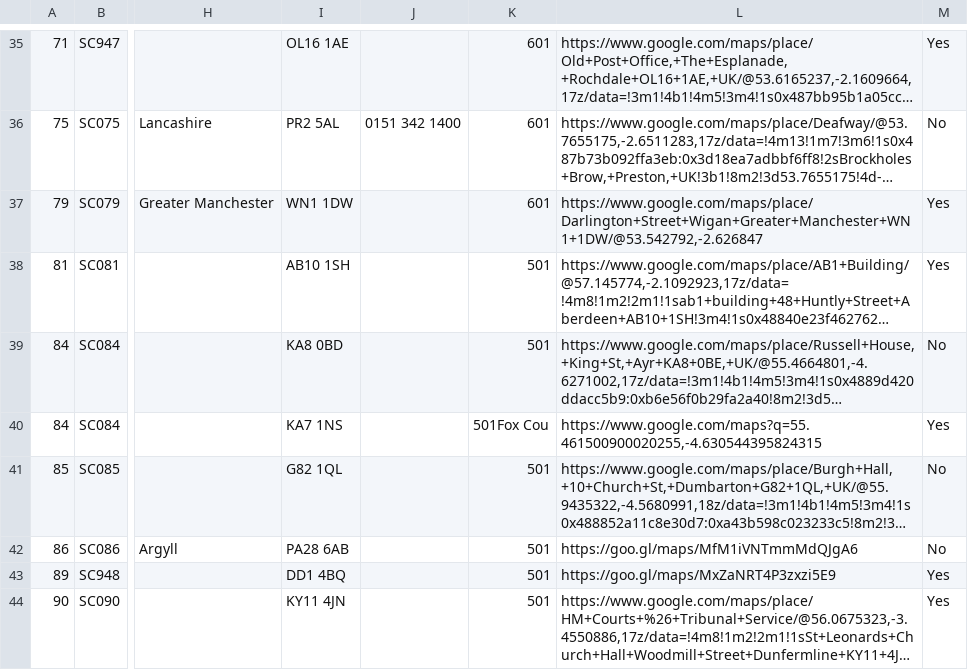
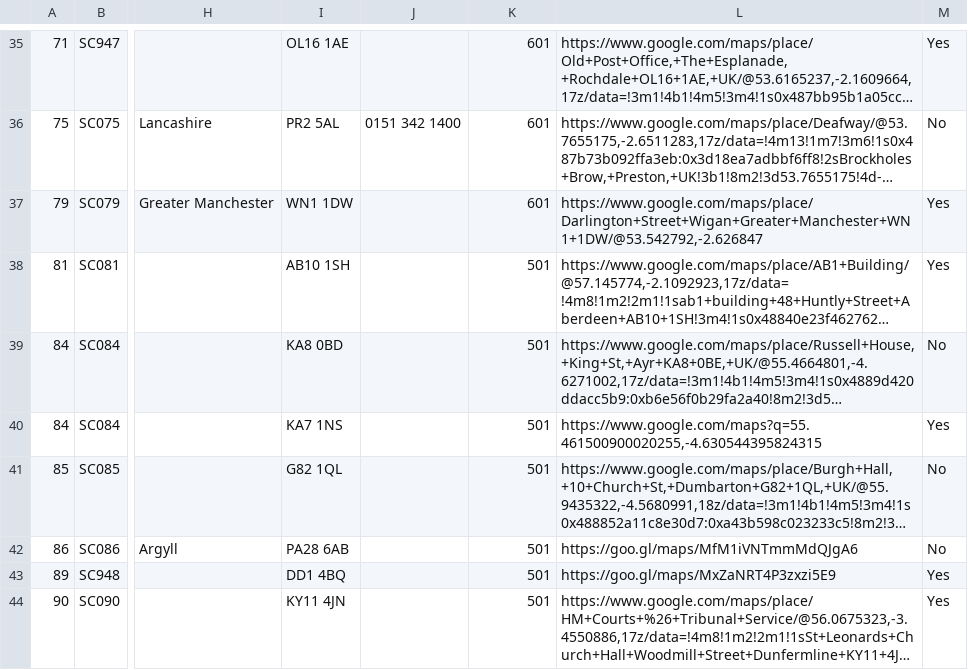
Before and after one commit to hmcts/sscs-common, a CSV file: src/main/resources/reference-data/sscs-venues.csv, drawn as a sheet; only a part is shown, gaps mark what is left out; long unchanged cells end in …; the diff names each change by its address in the sheet, - before the commit and + after, or states it on an @@ line.

Commit message:
district id

```diff
--- a/src/main/resources/reference-data/sscs-venues.csv
+++ b/src/main/resources/reference-data/sscs-venues.csv
-K40: 501Fox Cou
+K40: 501
```
